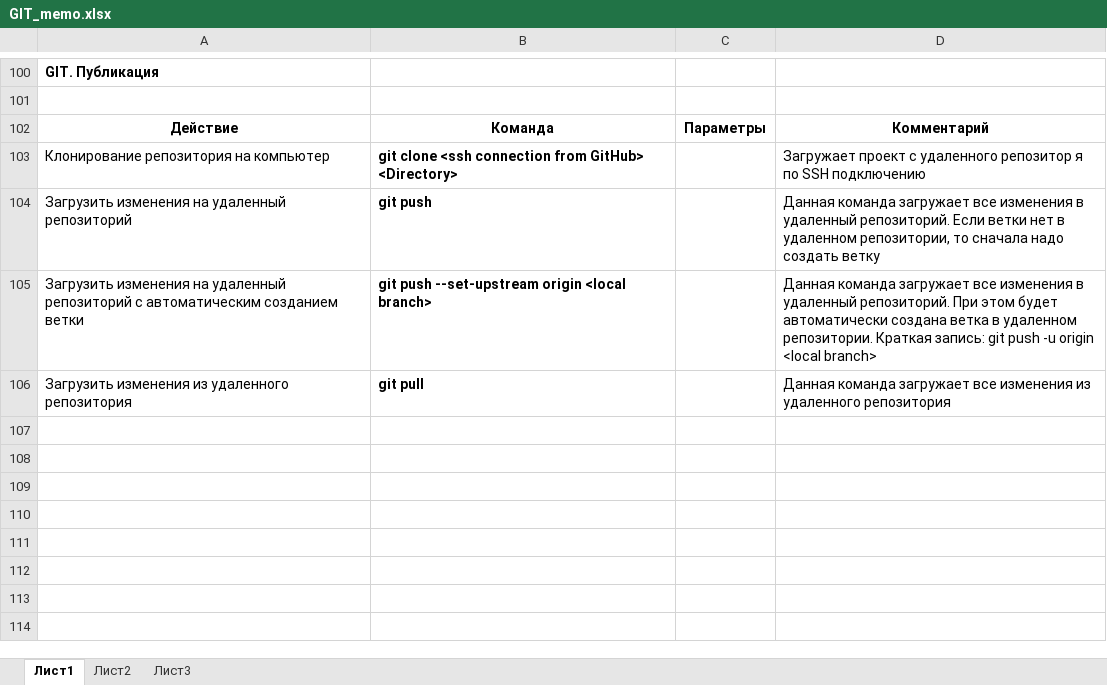
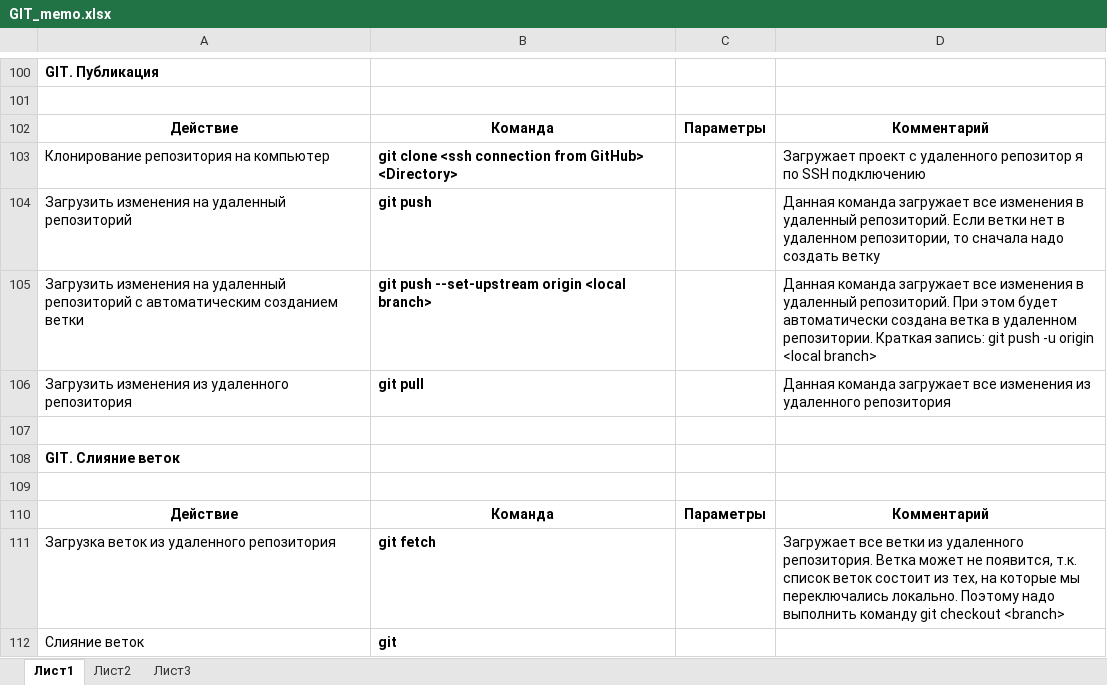
Before and after one commit to serg-myst/git_work, an Excel workbook: GIT_memo.xlsx, sheet Лист1, drawn as a sheet; only a part is shown, gaps mark what is left out; values as stored, in another font and other column widths than the file's, no borders; the diff names each change by its address in the sheet, - before the commit and + after, or states it on an @@ line.

Commit message:
new

```diff
--- a/GIT_memo.xlsx (sheet Лист1)
+++ b/GIT_memo.xlsx (sheet Лист1)
+row 107: (empty)
+row 108: GIT. Слияние веток
+row 109: (empty)
+row 110: Действие | Команда | Параметры | Комментарий
+row 111: Загрузка веток из удаленного репозитория | git fetch |  | Загружает все ветки из удаленного репозитория. Ветка может не появится, т.к. список веток состоит из тех, на которые мы переключались локально. Поэтому надо выполнить команду git checkout <branch>
+row 112: Слияние веток | git
```
